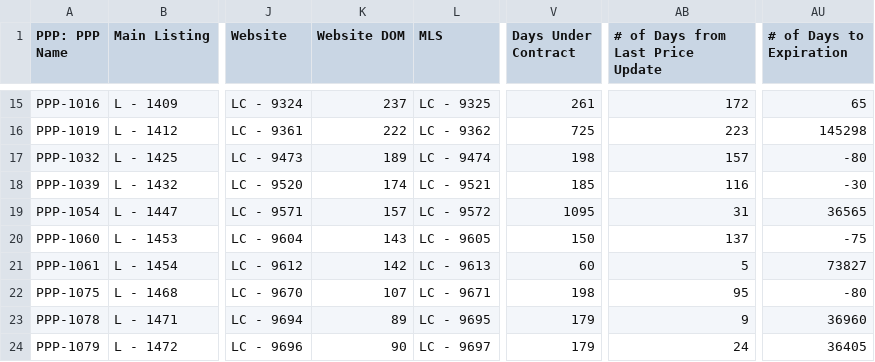
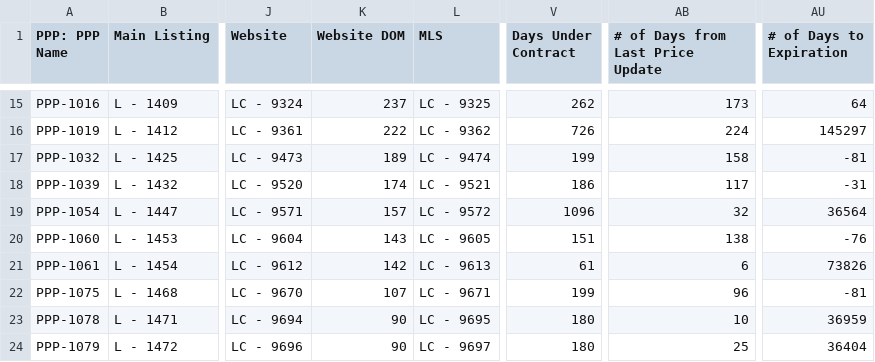
Before and after one commit to GoldSoilInc/Property-Card-Reports, a CSV file: data/property-performance-report.csv, drawn as a sheet; only a part is shown, gaps mark what is left out; the diff covers the shown part only; the diff names each change by its address in the sheet, - before the commit and + after, or states it on an @@ line.

```diff
--- a/data/property-performance-report.csv
+++ b/data/property-performance-report.csv
-V15 (Days Under Contract): 261
+V15 (Days Under Contract): 262
-AB15 (# of Days from Last Price Update): 172
+AB15 (# of Days from Last Price Update): 173
-AU15 (# of Days to Expiration): 65
+AU15 (# of Days to Expiration): 64
-V16 (Days Under Contract): 725
+V16 (Days Under Contract): 726
-AB16 (# of Days from Last Price Update): 223
+AB16 (# of Days from Last Price Update): 224
-AU16 (# of Days to Expiration): 145298
+AU16 (# of Days to Expiration): 145297
-V17 (Days Under Contract): 198
+V17 (Days Under Contract): 199
-AB17 (# of Days from Last Price Update): 157
+AB17 (# of Days from Last Price Update): 158
-AU17 (# of Days to Expiration): -80
+AU17 (# of Days to Expiration): -81
-V18 (Days Under Contract): 185
+V18 (Days Under Contract): 186
-AB18 (# of Days from Last Price Update): 116
+AB18 (# of Days from Last Price Update): 117
-AU18 (# of Days to Expiration): -30
+AU18 (# of Days to Expiration): -31
-V19 (Days Under Contract): 1095
+V19 (Days Under Contract): 1096
-AB19 (# of Days from Last Price Update): 31
+AB19 (# of Days from Last Price Update): 32
-AU19 (# of Days to Expiration): 36565
+AU19 (# of Days to Expiration): 36564
-V20 (Days Under Contract): 150
+V20 (Days Under Contract): 151
-AB20 (# of Days from Last Price Update): 137
+AB20 (# of Days from Last Price Update): 138
-AU20 (# of Days to Expiration): -75
+AU20 (# of Days to Expiration): -76
-V21 (Days Under Contract): 60
+V21 (Days Under Contract): 61
-AB21 (# of Days from Last Price Update): 5
+AB21 (# of Days from Last Price Update): 6
-AU21 (# of Days to Expiration): 73827
+AU21 (# of Days to Expiration): 73826
-V22 (Days Under Contract): 198
+V22 (Days Under Contract): 199
-AB22 (# of Days from Last Price Update): 95
+AB22 (# of Days from Last Price Update): 96
-AU22 (# of Days to Expiration): -80
+AU22 (# of Days to Expiration): -81
-K23 (Website DOM): 89
+K23 (Website DOM): 90
-V23:V24 (Days Under Contract): 179
+V23:V24 (Days Under Contract): 180
-AB23 (# of Days from Last Price Update): 9
+AB23 (# of Days from Last Price Update): 10
-AU23 (# of Days to Expiration): 36960
+AU23 (# of Days to Expiration): 36959
-AB24 (# of Days from Last Price Update): 24
+AB24 (# of Days from Last Price Update): 25
-AU24 (# of Days to Expiration): 36405
+AU24 (# of Days to Expiration): 36404
```
Also changed, not shown: 129 edited cells elsewhere in this file.
